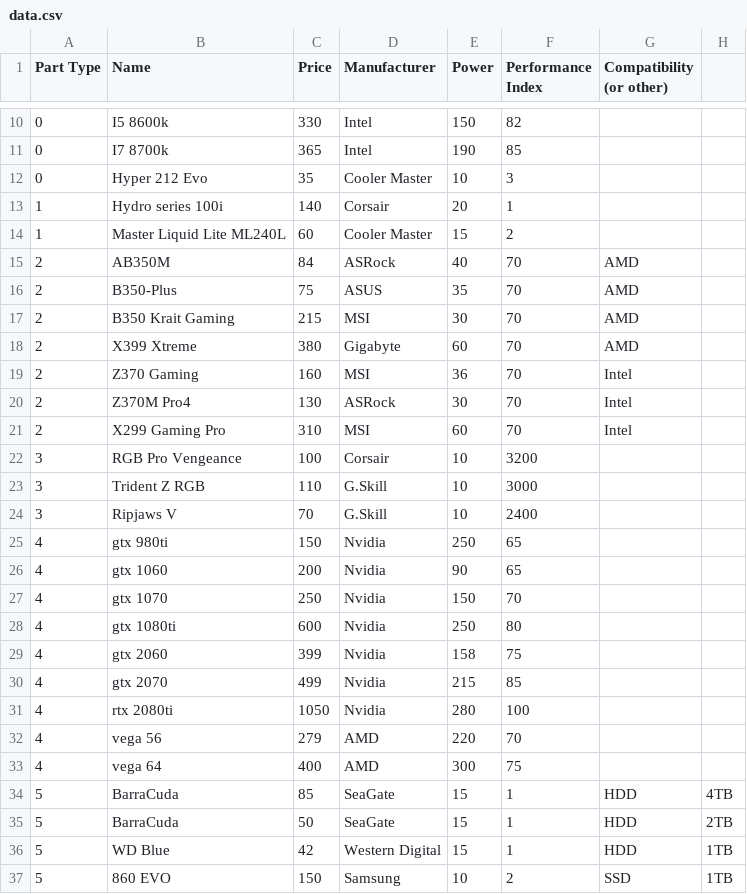
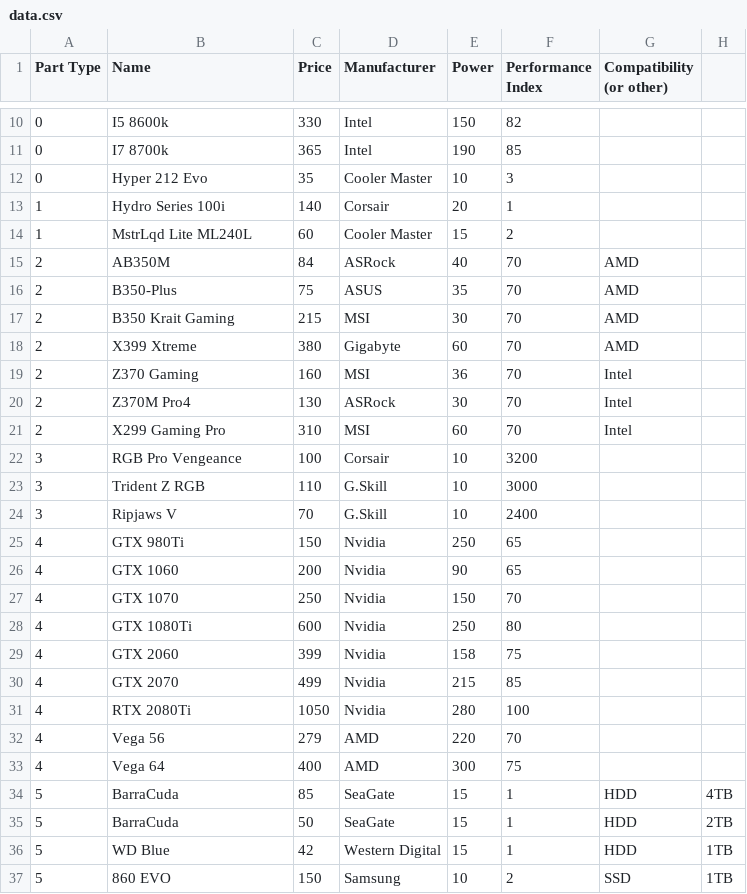
Before and after one commit to lmidang/BuildComputerSimulator, a CSV file: BuildComputerSimulator/data.csv, drawn as a sheet; only a part is shown, gaps mark what is left out; the diff names each change by its address in the sheet, - before the commit and + after, or states it on an @@ line.

```diff
--- a/BuildComputerSimulator/data.csv
+++ b/BuildComputerSimulator/data.csv
-B13 (Name): Hydro series 100i
+B13 (Name): Hydro Series 100i
-B14 (Name): Master Liquid Lite ML240L
+B14 (Name): MstrLqd Lite ML240L
-B25 (Name): gtx 980ti
+B25 (Name): GTX 980Ti
-B26 (Name): gtx 1060
+B26 (Name): GTX 1060
-B27 (Name): gtx 1070
+B27 (Name): GTX 1070
-B28 (Name): gtx 1080ti
+B28 (Name): GTX 1080Ti
-B29 (Name): gtx 2060
+B29 (Name): GTX 2060
-B30 (Name): gtx 2070
+B30 (Name): GTX 2070
-B31 (Name): rtx 2080ti
+B31 (Name): RTX 2080Ti
-B32 (Name): vega 56
+B32 (Name): Vega 56
-B33 (Name): vega 64
+B33 (Name): Vega 64
```
Also changed, not shown: 16 other files.
